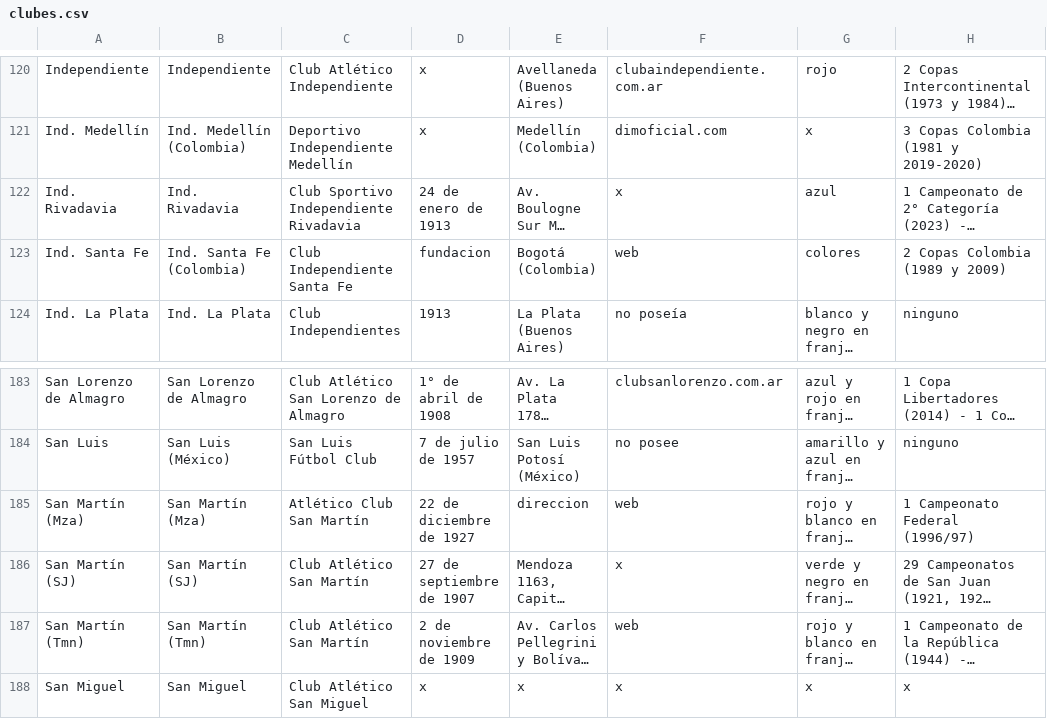
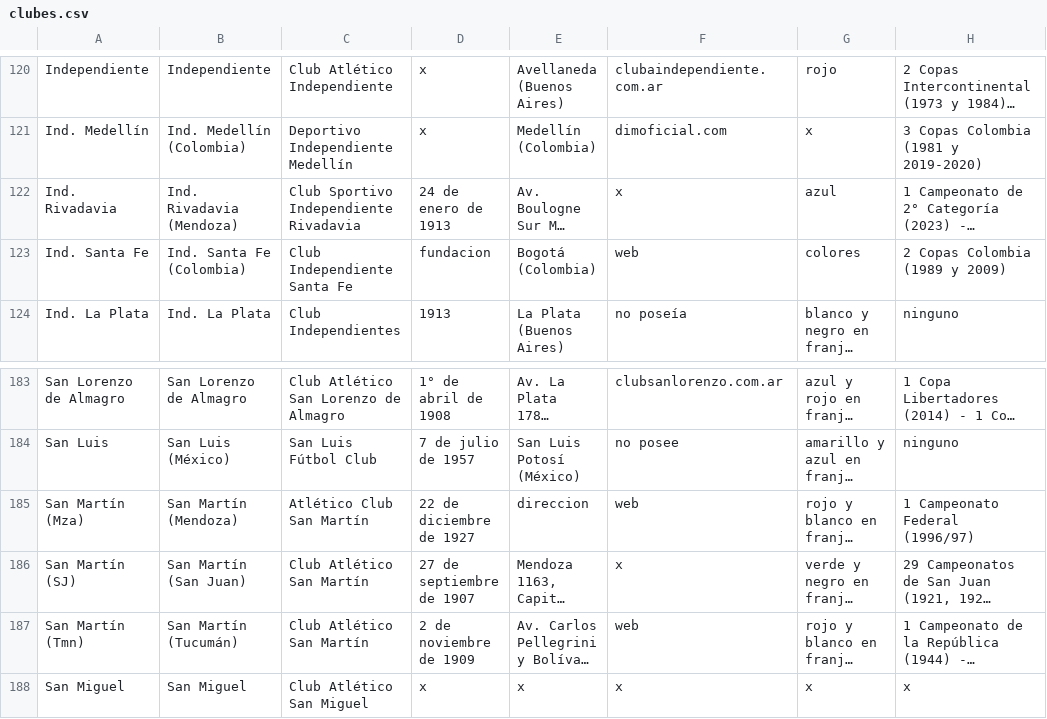
Before and after one commit to globopedia/Lubs, a CSV file: clubes.csv, drawn as a sheet; only a part is shown, gaps mark what is left out; long unchanged cells end in …; the diff names each change by its address in the sheet, - before the commit and + after, or states it on an @@ line.

Commit message:
Update clubes.csv

```diff
--- a/clubes.csv
+++ b/clubes.csv
-B122: Ind. Rivadavia
+B122: Ind. Rivadavia (Mendoza)
-B185: San Martín (Mza)
+B185: San Martín (Mendoza)
-B186: San Martín (SJ)
+B186: San Martín (San Juan)
-B187: San Martín (Tmn)
+B187: San Martín (Tucumán)
```
